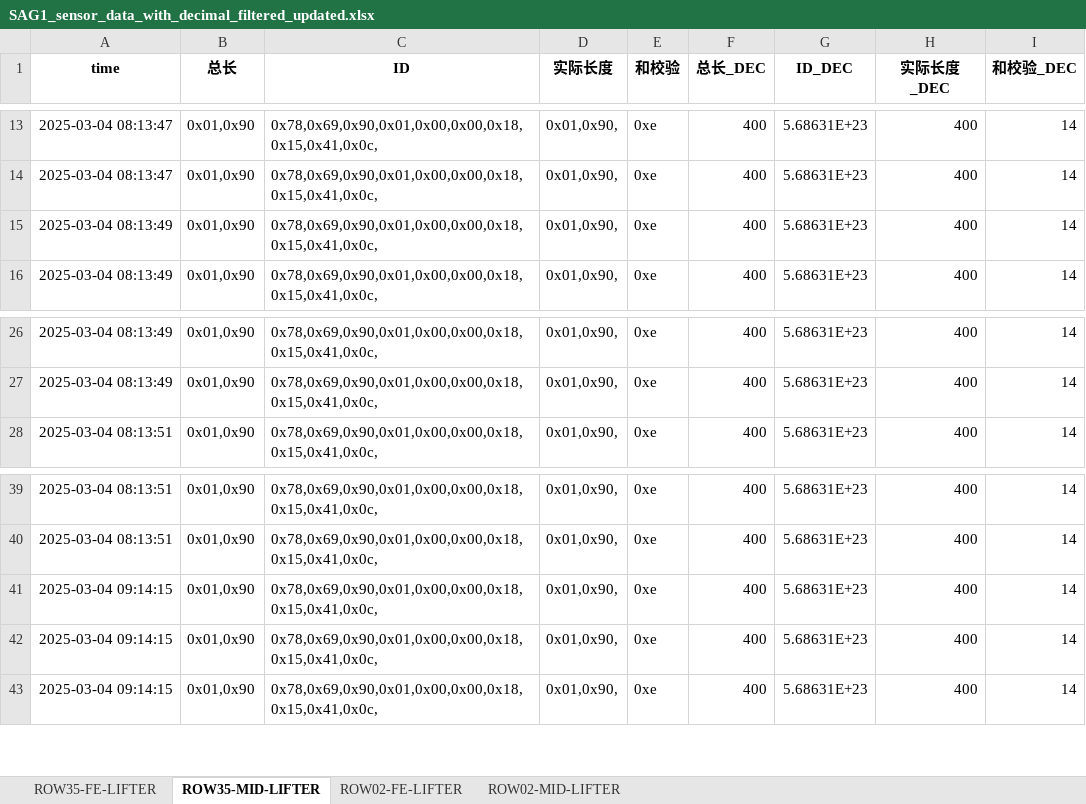
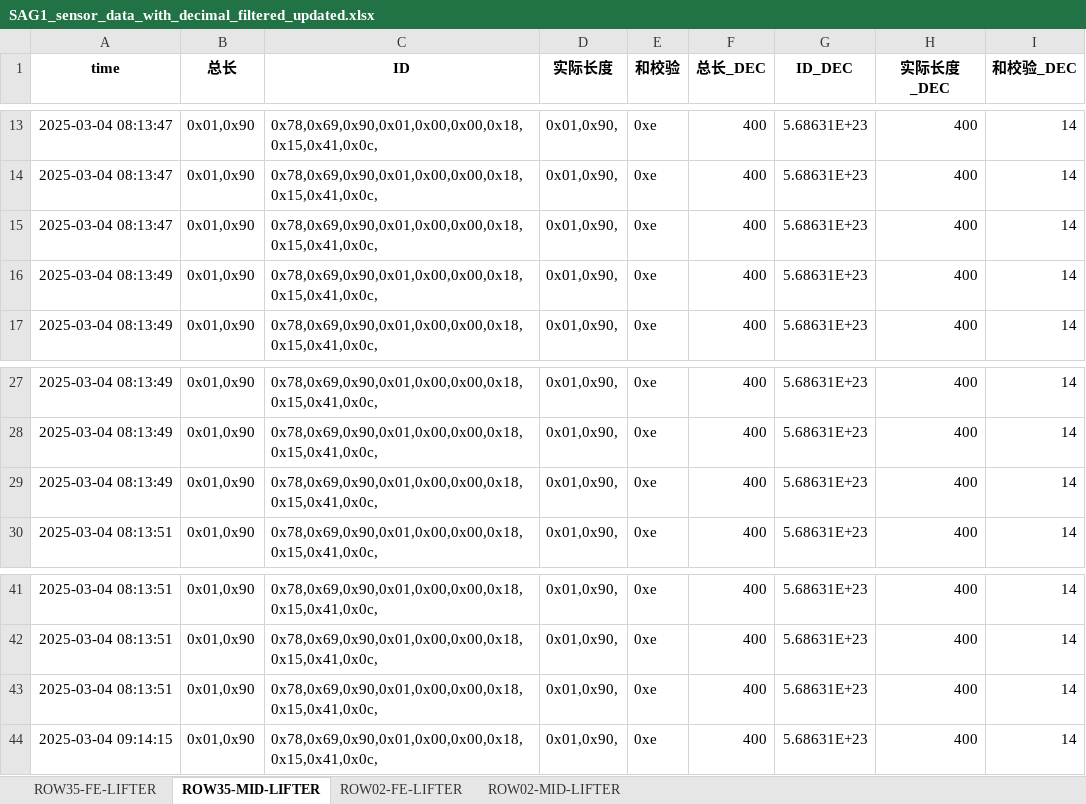
Before and after one commit to weichencsu/ammanexperiment, an Excel workbook: sensorCSV/SAG1_sensor_data_with_decimal_filtered_updated.xlsx, sheet ROW35-MID-LIFTER, drawn as a sheet; only a part is shown, gaps mark what is left out; values as stored, in another font and other column widths than the file's, no borders; the diff covers the shown part only; the diff names each change by its address in the sheet, - before the commit and + after, or states it on an @@ line.

```diff
--- a/sensorCSV/SAG1_sensor_data_with_decimal_filtered_updated.xlsx (sheet ROW35-MID-LIFTER)
+++ b/sensorCSV/SAG1_sensor_data_with_decimal_filtered_updated.xlsx (sheet ROW35-MID-LIFTER)
+row 15: 2025-03-04 08:13:47 | 0x01,0x90 | 0x78,0x69,0x90,0x01,0x00,0x00,0x18,0x15,0x41,0x0c, | 0x01,0x90, | 0xe | 400 | 5.68631E+23 | 400 | 14
+row 29: 2025-03-04 08:13:49 | 0x01,0x90 | 0x78,0x69,0x90,0x01,0x00,0x00,0x18,0x15,0x41,0x0c, | 0x01,0x90, | 0xe | 400 | 5.68631E+23 | 400 | 14
@@ row 41 moved to row 45: 2025-03-04 09:14:15 @@
@@ row 42 moved to row 46: 2025-03-04 09:14:15 @@
+row 43: 2025-03-04 08:13:51 | 0x01,0x90 | 0x78,0x69,0x90,0x01,0x00,0x00,0x18,0x15,0x41,0x0c, | 0x01,0x90, | 0xe | 400 | 5.68631E+23 | 400 | 14
```
Also changed, not shown: other rows of this sheet, sheet ROW02-MID-LIFTER, sheet ROW35-FE-LIFTER, sheet ROW02-FE-LIFTER.
